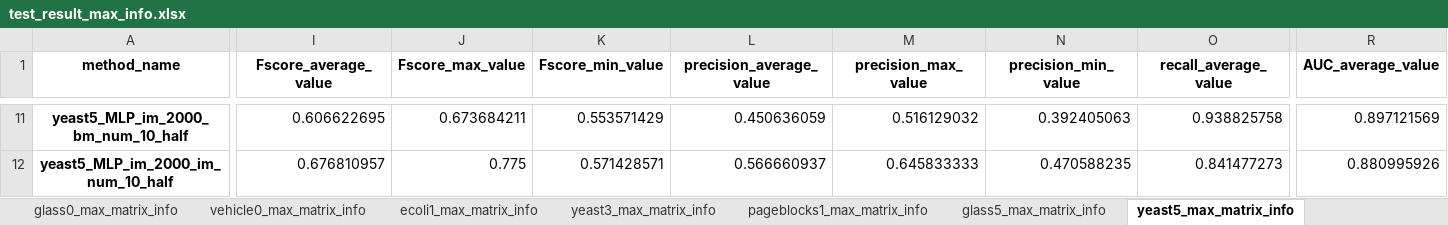
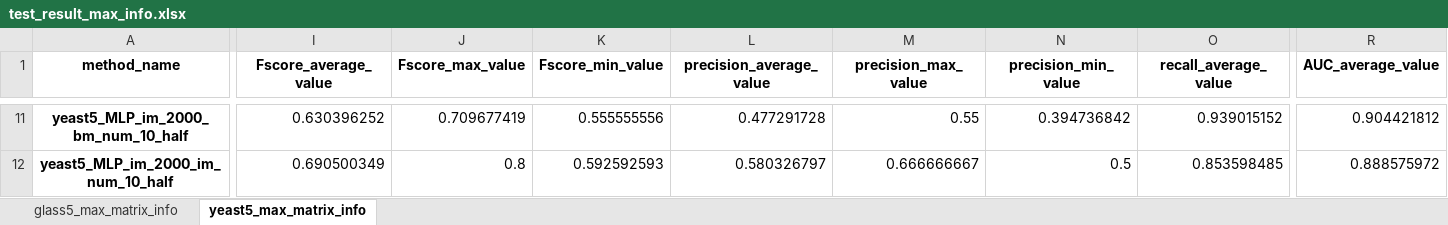
Before and after one commit to WhoamiTH/test_ijcai_r_test, an Excel workbook: test_result_max_info.xlsx, sheet yeast5_max_matrix_info, drawn as a sheet; only a part is shown, gaps mark what is left out; values as stored, in another font and other column widths than the file's, no borders; the diff covers the shown part only; the diff names each change by its address in the sheet, - before the commit and + after, or states it on an @@ line.

```diff
--- a/test_result_max_info.xlsx (sheet yeast5_max_matrix_info)
+++ b/test_result_max_info.xlsx (sheet yeast5_max_matrix_info)
-sheet tab: glass0_max_matrix_info
-sheet tab: vehicle0_max_matrix_info
-sheet tab: ecoli1_max_matrix_info
-sheet tab: yeast3_max_matrix_info
-sheet tab: pageblocks1_max_matrix_info
-I11 (Fscore_average_value): 0.606622695
+I11 (Fscore_average_value): 0.630396252
-J11 (Fscore_max_value): 0.673684211
+J11 (Fscore_max_value): 0.709677419
-K11 (Fscore_min_value): 0.553571429
+K11 (Fscore_min_value): 0.555555556
-L11 (precision_average_value): 0.450636059
+L11 (precision_average_value): 0.477291728
-M11 (precision_max_value): 0.516129032
+M11 (precision_max_value): 0.55
-N11 (precision_min_value): 0.392405063
+N11 (precision_min_value): 0.394736842
-O11 (recall_average_value): 0.938825758
+O11 (recall_average_value): 0.939015152
-R11 (AUC_average_value): 0.897121569
+R11 (AUC_average_value): 0.904421812
-I12 (Fscore_average_value): 0.676810957
+I12 (Fscore_average_value): 0.690500349
-J12 (Fscore_max_value): 0.775
+J12 (Fscore_max_value): 0.8
-K12 (Fscore_min_value): 0.571428571
+K12 (Fscore_min_value): 0.592592593
-L12 (precision_average_value): 0.566660937
+L12 (precision_average_value): 0.580326797
-M12 (precision_max_value): 0.645833333
+M12 (precision_max_value): 0.666666667
-N12 (precision_min_value): 0.470588235
+N12 (precision_min_value): 0.5
-O12 (recall_average_value): 0.841477273
+O12 (recall_average_value): 0.853598485
-R12 (AUC_average_value): 0.880995926
+R12 (AUC_average_value): 0.888575972
```
Also changed, not shown: 18 added rows, 18 removed rows and 122 edited cells elsewhere in this sheet, sheet glass5_max_matrix_info, other sheet tabs, 19 other files.
